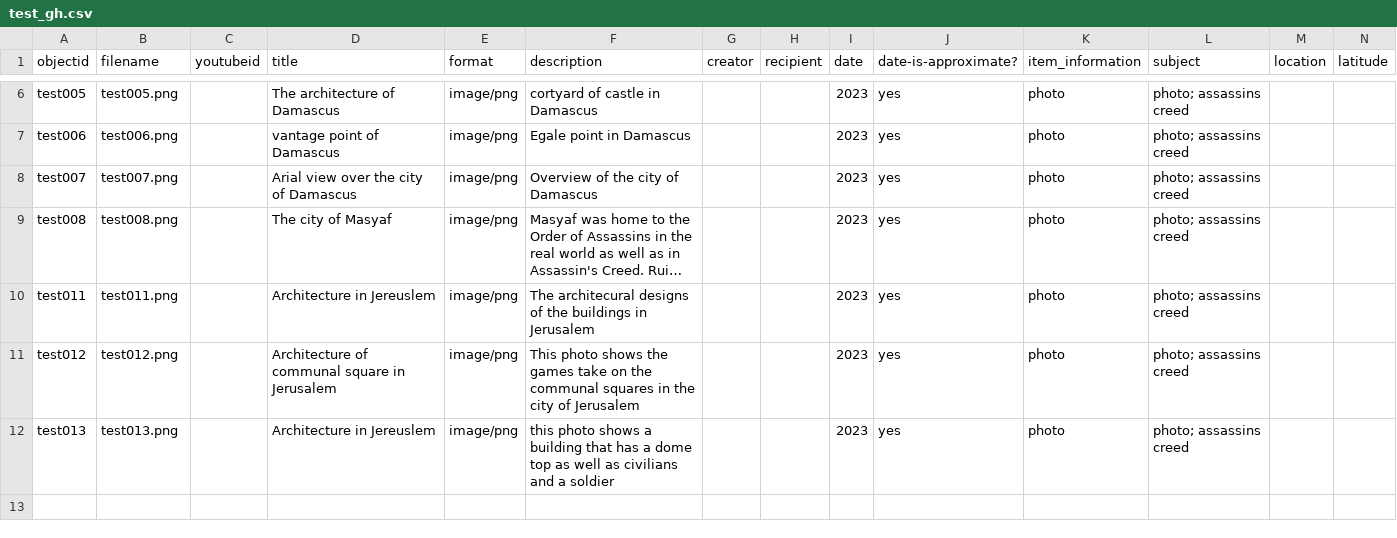
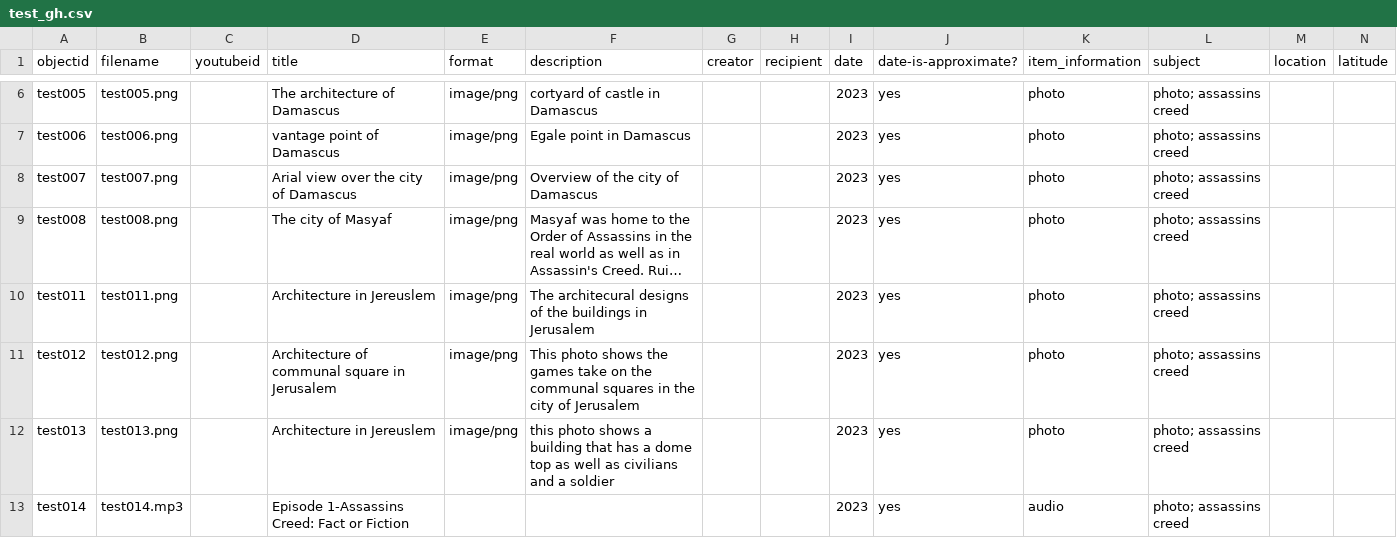
Before and after one commit to Wiseandrew80/TEST, a CSV file: _data/test_gh.csv, drawn as a sheet; only a part is shown, gaps mark what is left out; long unchanged cells end in …; rows hold the shown columns only; the diff names each change by its address in the sheet, - before the commit and + after, or states it on an @@ line.

Commit message:
added website audio

```diff
--- a/_data/test_gh.csv
+++ b/_data/test_gh.csv
+row 13: test014 | test014.mp3 |  | Episode 1-Assassins Creed: Fact or Fiction |  |  |  |  | 2023 | yes | audio | photo; assassins creed
```
Also changed, not shown: 2 other files.
